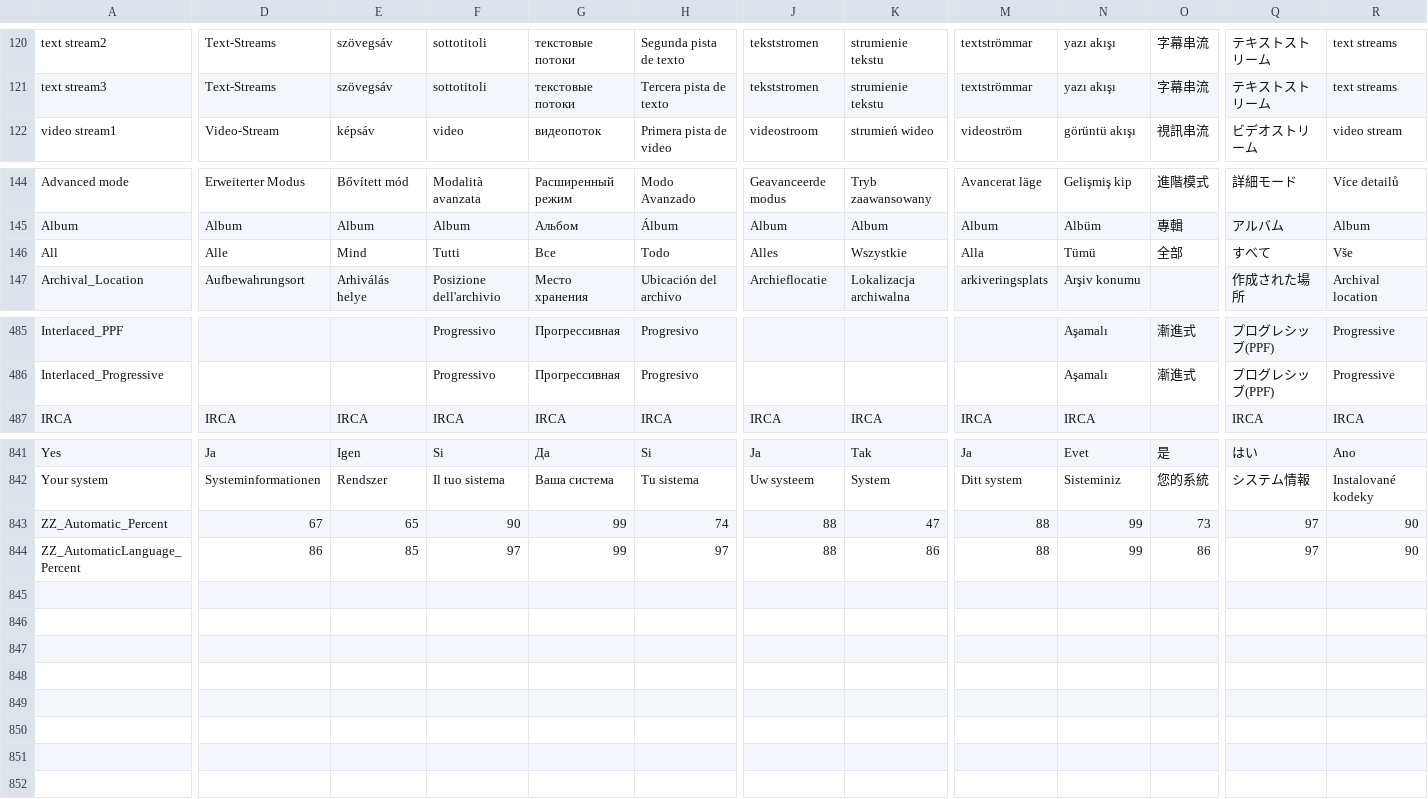
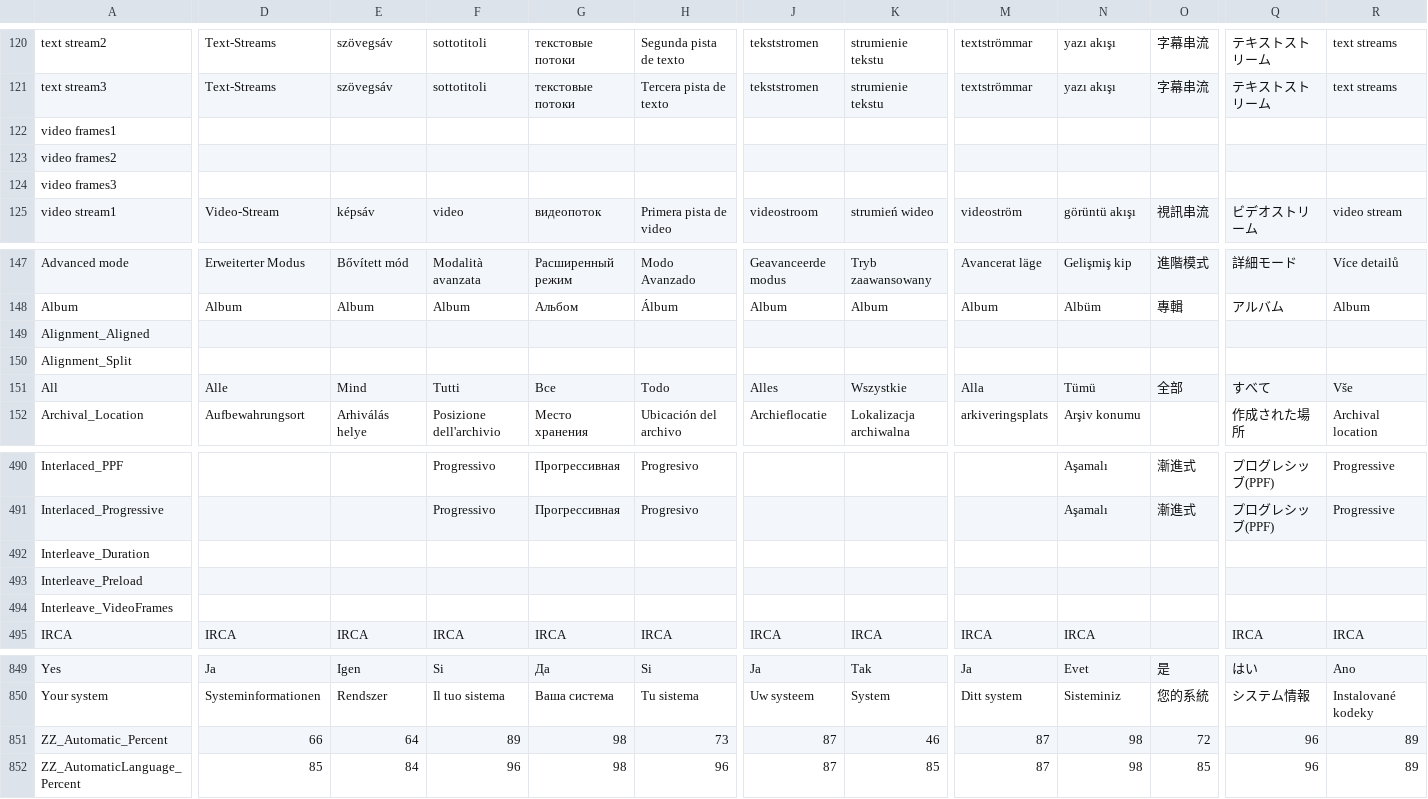
Before and after one commit to beppec56/MediaInfo-git_svn, a CSV file: Source/Ressource/Language.csv, drawn as a sheet; only a part is shown, gaps mark what is left out; addresses are those after the commit; rows hold the shown columns only; the diff covers the shown part only; the diff names each change by its address in the sheet, - before the commit and + after, or states it on an @@ line.

```diff
--- a/Source/Ressource/Language.csv
+++ b/Source/Ressource/Language.csv
+row 122: video frames1
+row 123: video frames2
+row 124: video frames3
+row 149: Alignment_Aligned
+row 150: Alignment_Split
+row 492: Interleave_Duration
+row 493: Interleave_Preload
+row 494: Interleave_VideoFrames
-D851: 67
+D851: 66
-E851: 65
+E851: 64
-F851: 90
+F851: 89
-G851:G852: 99
+G851:G852: 98
-H851: 74
+H851: 73
-J851:J852: 88
+J851:J852: 87
-K851: 47
+K851: 46
-M851:M852: 88
+M851:M852: 87
-N851:N852: 99
+N851:N852: 98
-O851: 73
+O851: 72
-Q851:Q852: 97
+Q851:Q852: 96
-R851:R852: 90
+R851:R852: 89
-D852: 86
+D852: 85
-E852: 85
+E852: 84
-F852: 97
+F852: 96
-H852: 97
+H852: 96
-K852: 86
+K852: 85
-O852: 86
+O852: 85
```
Also changed, not shown: 22 edited cells elsewhere in this file, Source/Ressource/Plugin/Language/ca.csv, Source/Ressource/Plugin/Language/cs.csv, 26 other files.
